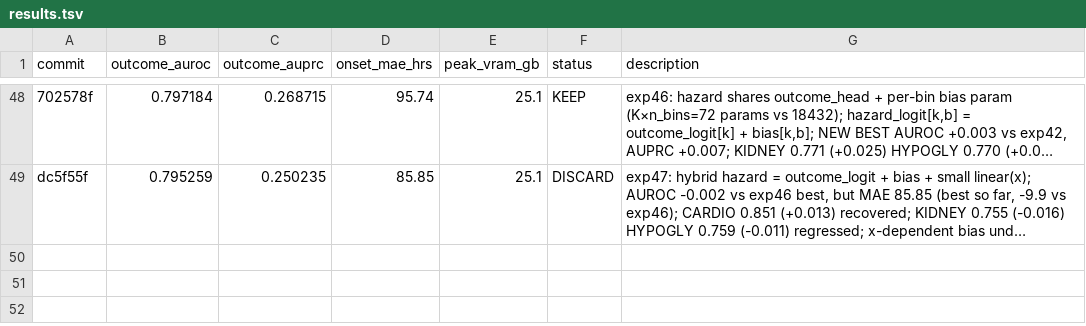
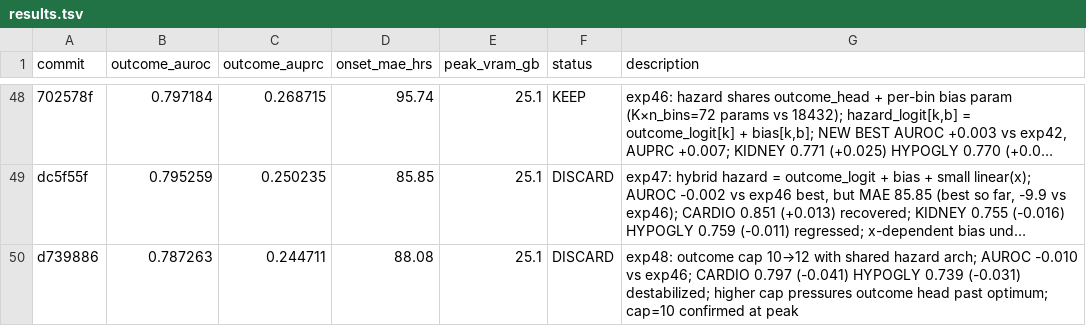
Before and after one commit to shaharoded/INTERVenE-Ar, a TSV file: results.tsv, drawn as a sheet; only a part is shown, gaps mark what is left out; long unchanged cells end in …; the diff names each change by its address in the sheet, - before the commit and + after, or states it on an @@ line.

Commit message:
exp48 DISCARD; exp49: revert outcome cap + early-stop patience 5→10
exp48 (cap 10→12) AUROC -0.010 vs exp46; CARDIO -0.041 HYPOGLY -0.031.
Confirmed cap=10 peak.

exp49 hypothesis: in exp46, P3 ran only 9 epochs (vs exp42's 25) because
val outcome loss plateaus faster under the shared hazard architecture.
Bumping patience to 10 lets P3 train through transient plateaus and reach
better outcome head fit, potentially recovering MAE (which regressed in
exp46) without sacrificing AUROC.

```diff
--- a/results.tsv
+++ b/results.tsv
+row 50: d739886 | 0.787263 | 0.244711 | 88.08 | 25.1 | DISCARD | exp48: outcome cap 10→12 with shared hazard arch; AUROC -0.010 vs exp46; CARDIO 0.797 (-0.041) HYPOGLY 0.739 (-0.031) destabilized; higher cap pressures outcome head past optimum; cap=10 confirmed at peak
```
Also changed, not shown: 1 other file.
